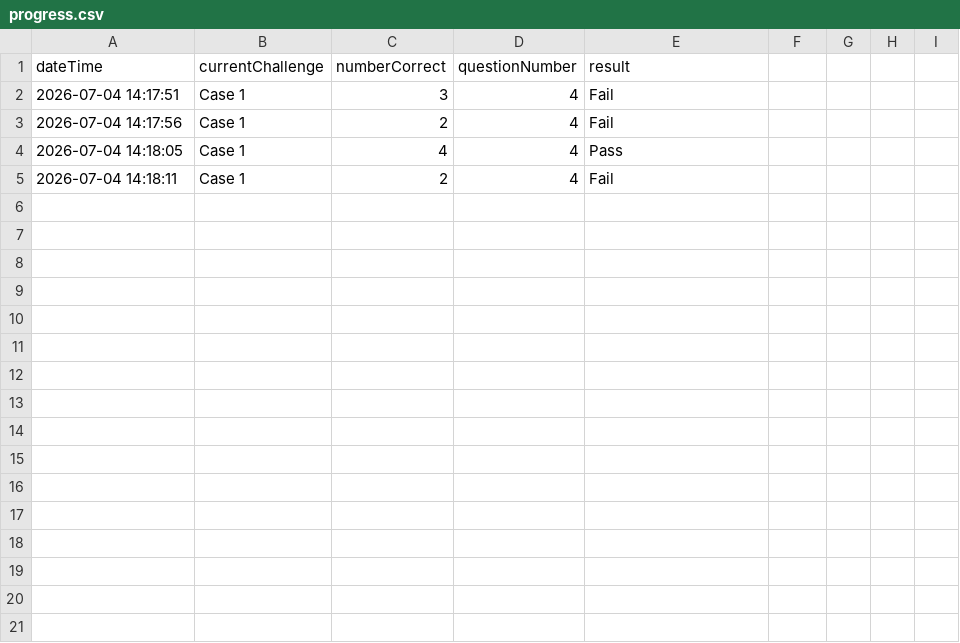
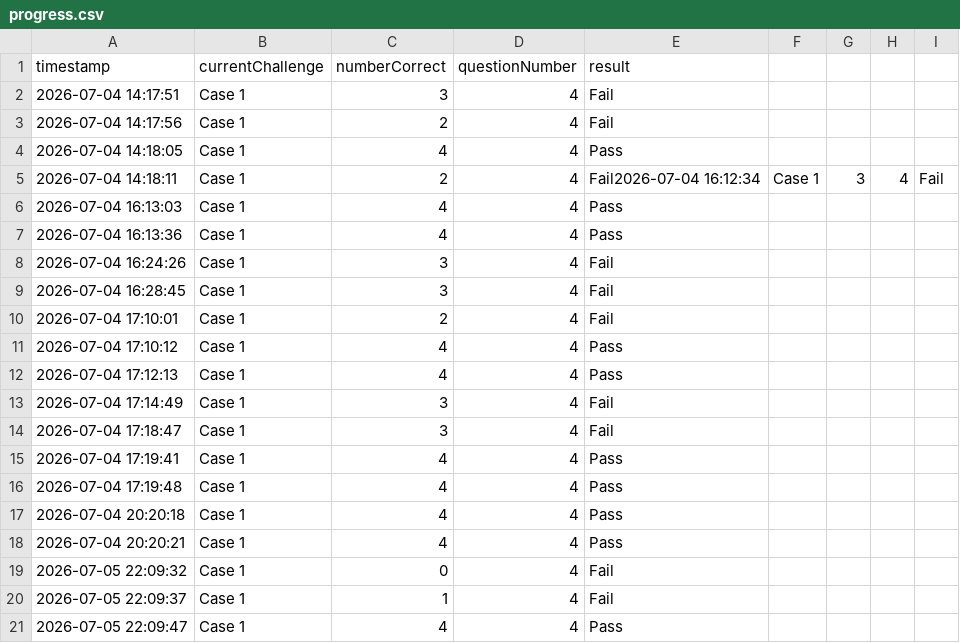
Before and after one commit to amyoatsie/The-Logic-Lab, a CSV file: Code/A - CTFs/data/progress.csv, drawn as a sheet.

```diff
--- a/Code/A - CTFs/data/progress.csv
+++ b/Code/A - CTFs/data/progress.csv
@@ -1,2 +1,2 @@
-dateTime, currentChallenge, numberCorrect, questionNumber, result
+timestamp, currentChallenge, numberCorrect, questionNumber, result
 2026-07-04 14:17:51,Case 1,3,4,Fail
@@ -4,2 +4,18 @@ dateTime, currentChallenge, numberCorrect, questionNumber, result
 2026-07-04 14:18:05,Case 1,4,4,Pass
-2026-07-04 14:18:11,Case 1,2,4,Fail
+2026-07-04 14:18:11,Case 1,2,4,Fail2026-07-04 16:12:34,Case 1,3,4,Fail
+2026-07-04 16:13:03,Case 1,4,4,Pass
+2026-07-04 16:13:36,Case 1,4,4,Pass
+2026-07-04 16:24:26,Case 1,3,4,Fail
+2026-07-04 16:28:45,Case 1,3,4,Fail
+2026-07-04 17:10:01,Case 1,2,4,Fail
+2026-07-04 17:10:12,Case 1,4,4,Pass
+2026-07-04 17:12:13,Case 1,4,4,Pass
+2026-07-04 17:14:49,Case 1,3,4,Fail
+2026-07-04 17:18:47,Case 1,3,4,Fail
+2026-07-04 17:19:41,Case 1,4,4,Pass
+2026-07-04 17:19:48,Case 1,4,4,Pass
+2026-07-04 20:20:18,Case 1,4,4,Pass
+2026-07-04 20:20:21,Case 1,4,4,Pass
+2026-07-05 22:09:32,Case 1,0,4,Fail
+2026-07-05 22:09:37,Case 1,1,4,Fail
+2026-07-05 22:09:47,Case 1,4,4,Pass
```
Also changed, not shown: 7 other files.
